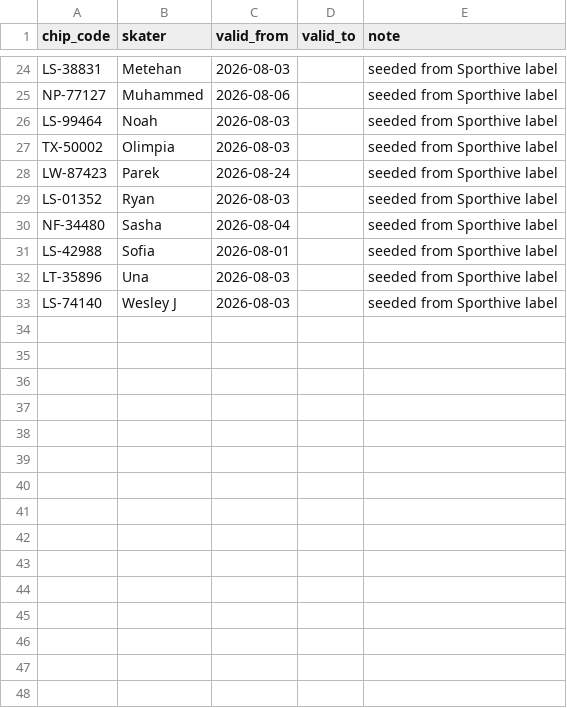
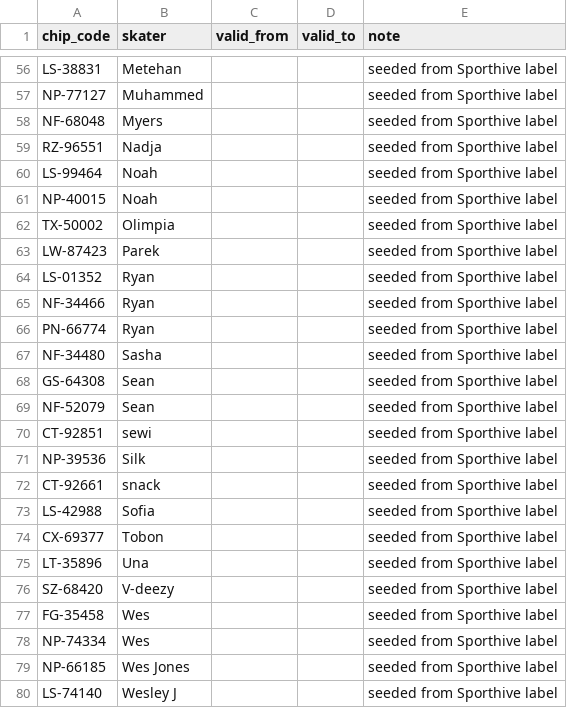
Before and after one commit to griffin-brown-95/blade_runner, a CSV file: data/chips.csv, drawn as a sheet; only a part is shown, gaps mark what is left out; addresses are those after the commit; the diff covers the shown part only; the diff names each change by its address in the sheet, - before the commit and + after, or states it on an @@ line.

```diff
--- a/data/chips.csv
+++ b/data/chips.csv
-C56 (valid_from): 2026-08-03
+C56 (valid_from): (empty)
-C57 (valid_from): 2026-08-06
+C57 (valid_from): (empty)
+row 58: NF-68048 | Myers |  |  | seeded from Sporthive label
+row 59: RZ-96551 | Nadja |  |  | seeded from Sporthive label
-C60 (valid_from): 2026-08-03
+C60 (valid_from): (empty)
+row 61: NP-40015 | Noah |  |  | seeded from Sporthive label
-C62 (valid_from): 2026-08-03
+C62 (valid_from): (empty)
-C63 (valid_from): 2026-08-24
+C63 (valid_from): (empty)
-C64 (valid_from): 2026-08-03
+C64 (valid_from): (empty)
+row 65: NF-34466 | Ryan |  |  | seeded from Sporthive label
+row 66: PN-66774 | Ryan |  |  | seeded from Sporthive label
-C67 (valid_from): 2026-08-04
+C67 (valid_from): (empty)
+row 68: GS-64308 | Sean |  |  | seeded from Sporthive label
+row 69: NF-52079 | Sean |  |  | seeded from Sporthive label
+row 70: CT-92851 | sewi |  |  | seeded from Sporthive label
+row 71: NP-39536 | Silk |  |  | seeded from Sporthive label
+row 72: CT-92661 | snack |  |  | seeded from Sporthive label
-C73 (valid_from): 2026-08-01
+C73 (valid_from): (empty)
+row 74: CX-69377 | Tobon |  |  | seeded from Sporthive label
-C75 (valid_from): 2026-08-03
+C75 (valid_from): (empty)
+row 76: SZ-68420 | V-deezy |  |  | seeded from Sporthive label
+row 77: FG-35458 | Wes |  |  | seeded from Sporthive label
+row 78: NP-74334 | Wes |  |  | seeded from Sporthive label
+row 79: NP-66185 | Wes Jones |  |  | seeded from Sporthive label
-C80 (valid_from): 2026-08-03
+C80 (valid_from): (empty)
```
Also changed, not shown: 32 added rows and 22 edited cells elsewhere in this file, 10 other files.
